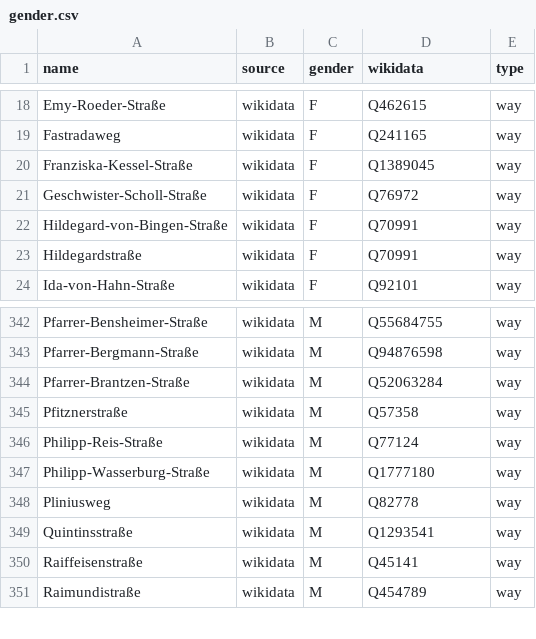
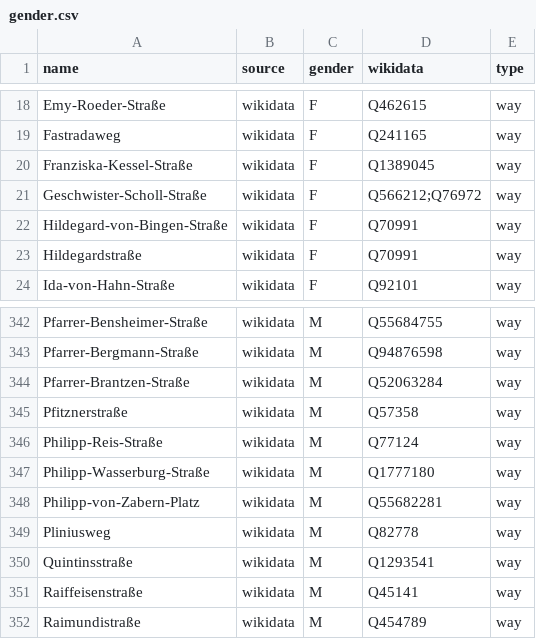
Before and after one commit to EqualStreetNames/equalstreetnames-mainz, a CSV file: data/gender.csv, drawn as a sheet; only a part is shown, gaps mark what is left out.

```diff
--- a/data/gender.csv
+++ b/data/gender.csv
@@ -20,3 +20,3 @@ Fastradaweg,wikidata,F,Q241165,way
 Franziska-Kessel-Straße,wikidata,F,Q1389045,way
-Geschwister-Scholl-Straße,wikidata,F,Q76972,way
+Geschwister-Scholl-Straße,wikidata,F,Q566212;Q76972,way
 Hildegard-von-Bingen-Straße,wikidata,F,Q70991,way
@@ -347,2 +347,3 @@ Philipp-Reis-Straße,wikidata,M,Q77124,way
 Philipp-Wasserburg-Straße,wikidata,M,Q1777180,way
+Philipp-von-Zabern-Platz,wikidata,M,Q55682281,way
 Pliniusweg,wikidata,M,Q82778,way
```
Also changed, not shown: data/other.csv, 2 other files.
